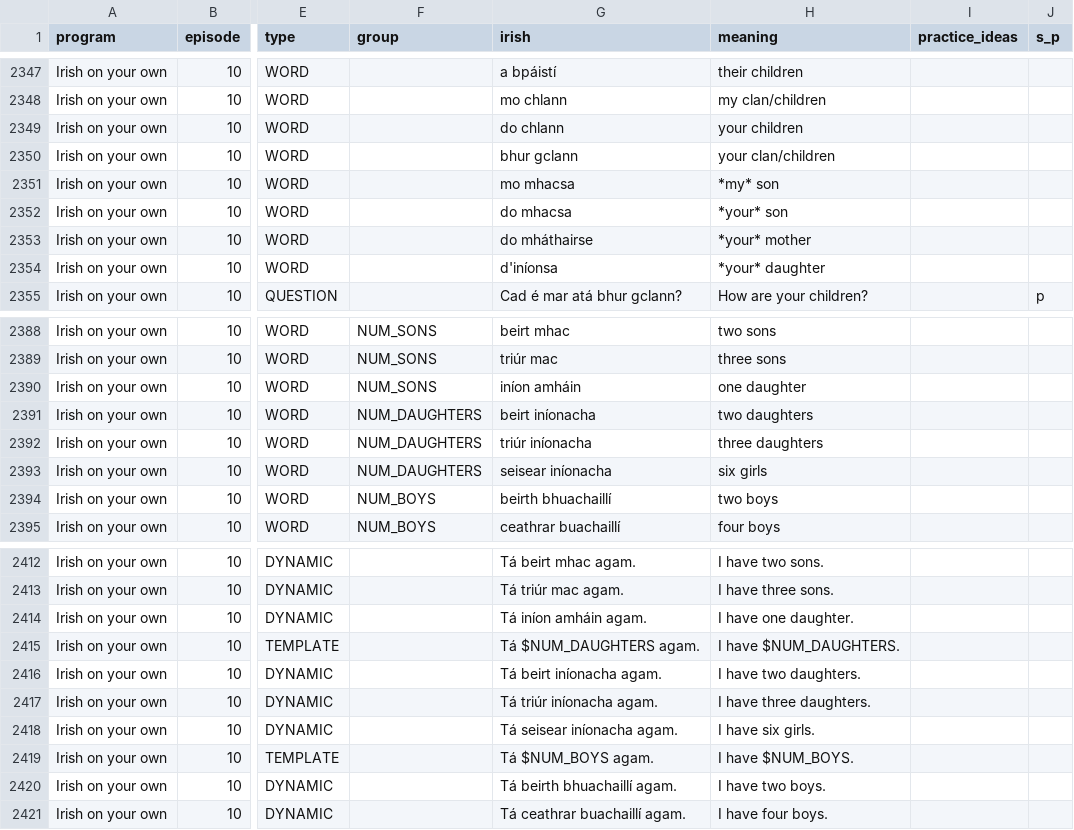
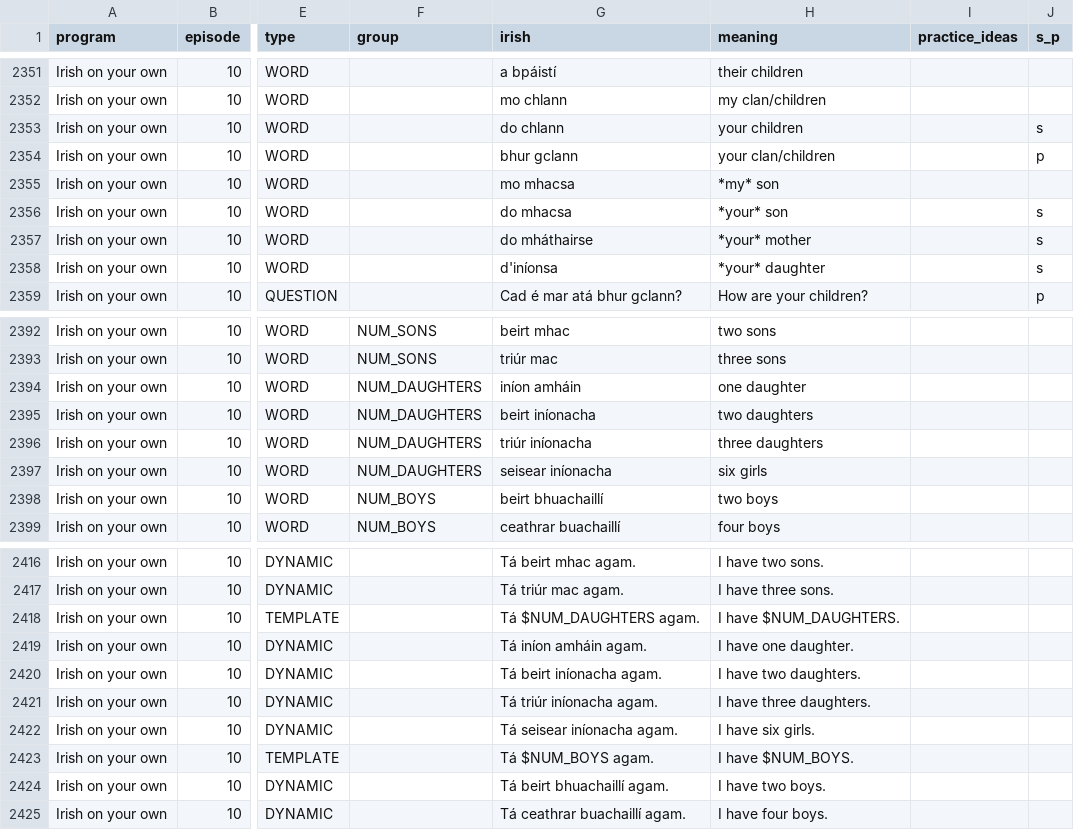
Before and after one commit to michaelw730/irish, a CSV file: vocab_conv.csv, drawn as a sheet; only a part is shown, gaps mark what is left out; addresses are those after the commit; the diff covers the shown part only; the diff names each change by its address in the sheet, - before the commit and + after, or states it on an @@ line.

```diff
--- a/vocab_conv.csv
+++ b/vocab_conv.csv
-J2353 (s_p): (empty)
+J2353 (s_p): s
-J2354 (s_p): (empty)
+J2354 (s_p): p
-J2356:J2358 (s_p): (empty)
+J2356:J2358 (s_p): s
-F2394 (group): NUM_SONS
+F2394 (group): NUM_DAUGHTERS
-G2398 (irish): beirth bhuachaillí
+G2398 (irish): beirt bhuachaillí
@@ row 2415 moved to row 2418: Irish on your own @@
-G2424 (irish): Tá beirth bhuachaillí agam.
+G2424 (irish): Tá beirt bhuachaillí agam.
```
Also changed, not shown: 4 added rows and 7 edited cells elsewhere in this file, vocab.csv, 2 other files.
